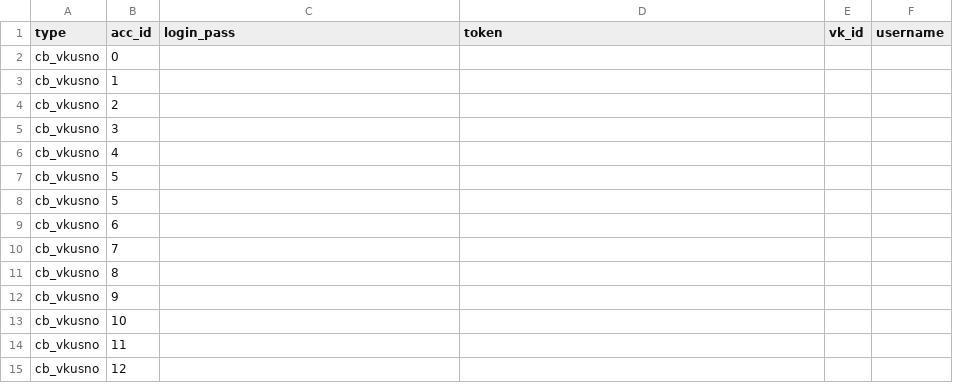
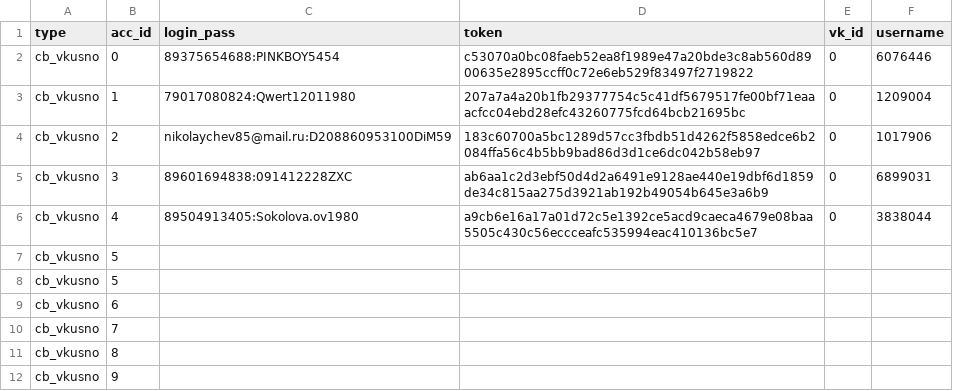
Before and after one commit to colorfulpaintofapriltoday/data, a CSV file: vk1.csv, drawn as a sheet; only a part is shown; the shorter side is filled out with more unchanged rows.

Commit message:
Update vk1.csv

```diff
--- a/vk1.csv
+++ b/vk1.csv
@@ -1,7 +1,7 @@
 type,acc_id,login_pass,token,vk_id,username
-cb_vkusno,0,
-cb_vkusno,1,
-cb_vkusno,2,
-cb_vkusno,3,
-cb_vkusno,4,
+cb_vkusno,0,89375654688:PINKBOY5454,c53070a0bc08faeb52ea8f1989e47a20bde3c8ab560d8900635e2895ccff0c72e6eb529f83497f2719822,0,6076446
+cb_vkusno,1,79017080824:Qwert12011980,207a7a4a20b1fb29377754c5c41df5679517fe00bf71eaaacfcc04ebd28efc43260775fcd64bcb21695bc,0,1209004
+cb_vkusno,2,nikolaychev85@mail.ru:D208860953100DiM59,183c60700a5bc1289d57cc3fbdb51d4262f5858edce6b2084ffa56c4b5bb9bad86d3d1ce6dc042b58eb97,0,1017906
+cb_vkusno,3,89601694838:091412228ZXC,ab6aa1c2d3ebf50d4d2a6491e9128ae440e19dbf6d1859de34c815aa275d3921ab192b49054b645e3a6b9,0,6899031
+cb_vkusno,4,89504913405:Sokolova.ov1980,a9cb6e16a17a01d72c5e1392ce5acd9caeca4679e08baa5505c430c56eccceafc535994eac410136bc5e7,0,3838044
 cb_vkusno,5,
```
